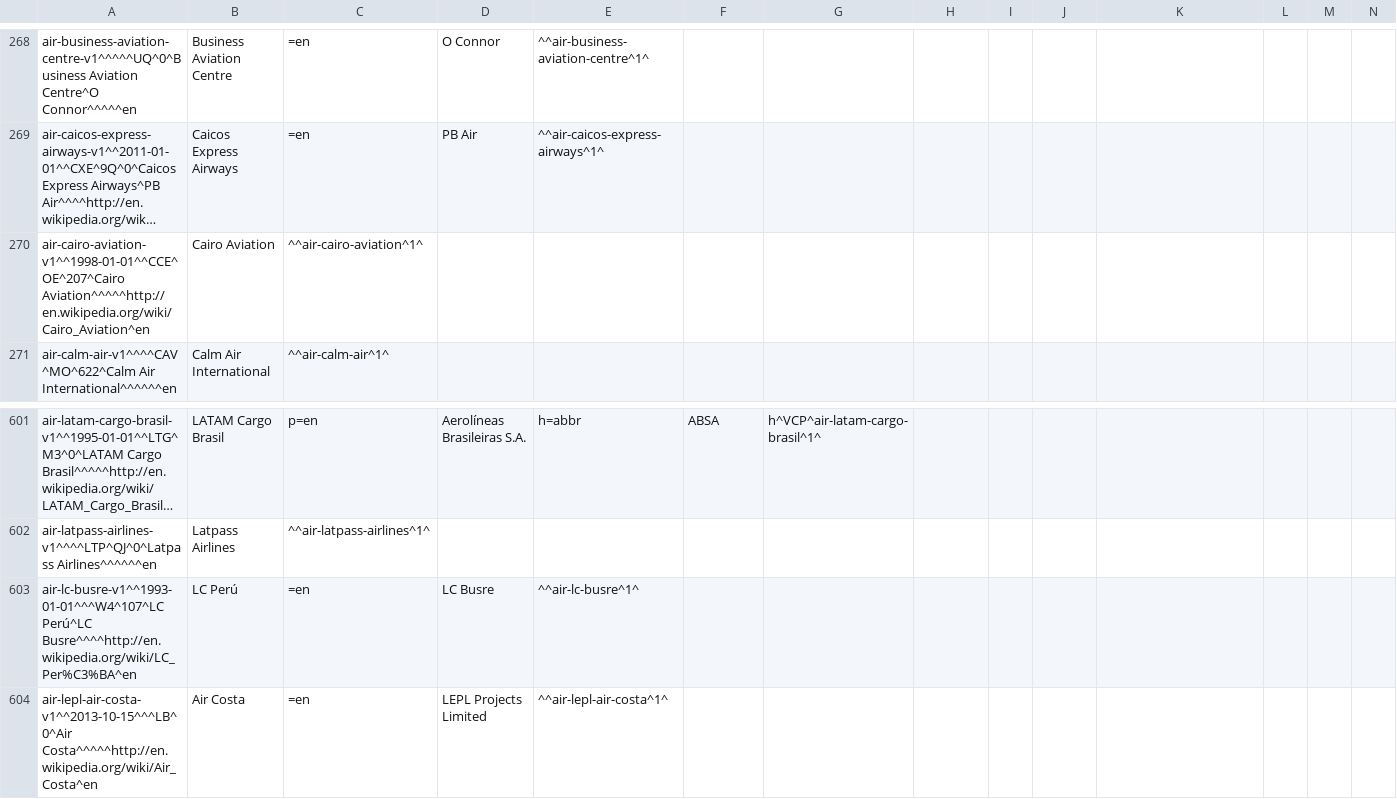
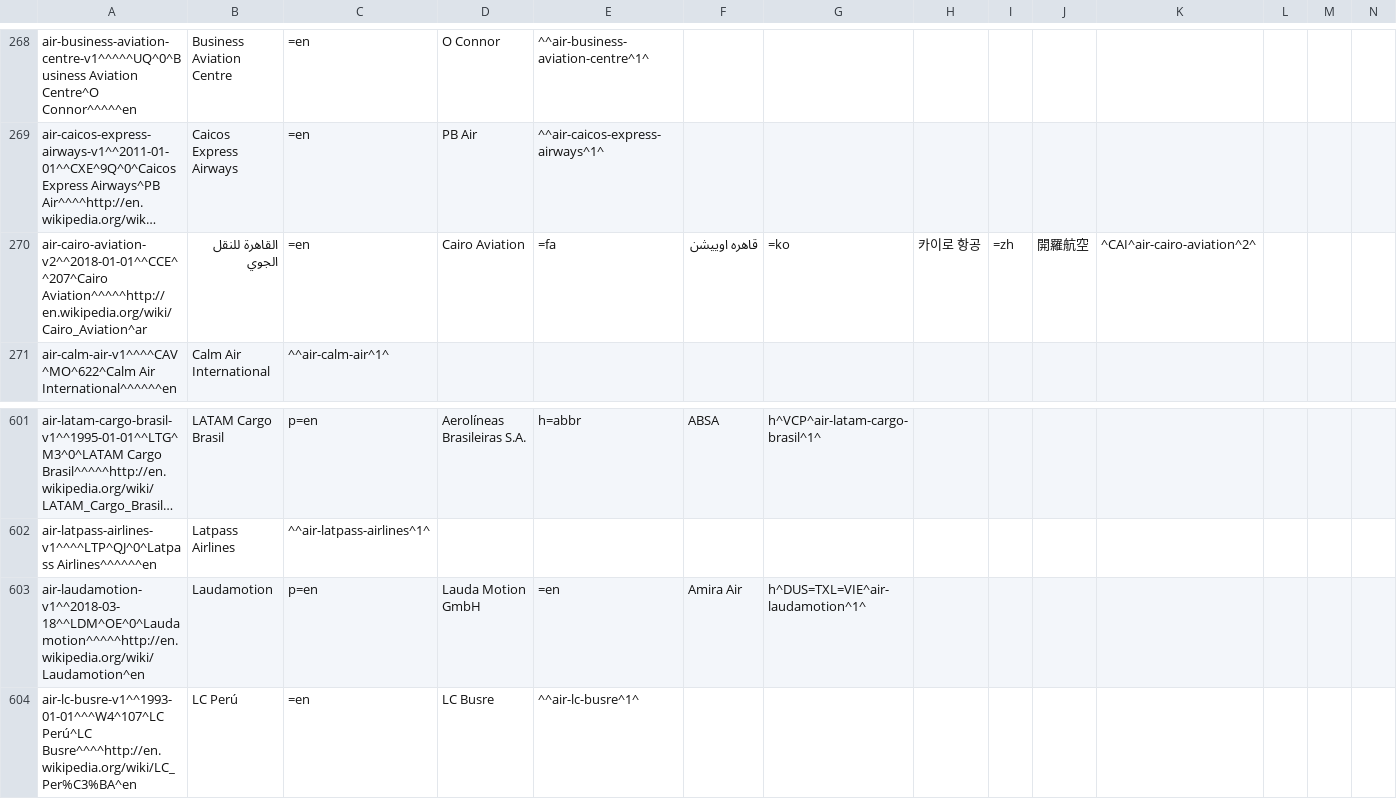
Before and after one commit to opentraveldata/optd, a CSV file: refdata/ORI/ori_airline_best_known_so_far.csv, drawn as a sheet; only a part is shown, gaps mark what is left out; the shorter side is filled out with more unchanged rows; long unchanged cells end in …; removed rows and columns are numbered as before the commit, all else as after; rows hold the shown columns only; the diff names each change by its address in the sheet, - before the commit and + after, or states it on an @@ line.

```diff
--- a/refdata/ORI/ori_airline_best_known_so_far.csv
+++ b/refdata/ORI/ori_airline_best_known_so_far.csv
-row 270: air-cairo-aviation-v1^^1998-01-01^^CCE^OE^207^Cairo Aviation^^^^^http://en.wikipedia.org/wiki/Cairo_Aviation^en | Cairo Aviation | ^^air-cairo-aviation^1^
+row 270: air-cairo-aviation-v2^^2018-01-01^^CCE^^207^Cairo Aviation^^^^^http://en.wikipedia.org/wiki/Cairo_Aviation^ar | القاهرة للنقل الجوي | =en | Cairo Aviation | =fa | قاهره اوییشن | =ko | 카이로 항공 | =zh | 開羅航空 | ^CAI^air-cairo-aviation^2^
+row 603: air-laudamotion-v1^^2018-03-18^^LDM^OE^0^Laudamotion^^^^^http://en.wikipedia.org/wiki/Laudamotion^en | Laudamotion | p=en | Lauda Motion GmbH | =en | Amira Air | h^DUS=TXL=VIE^air-laudamotion^1^
```
Also changed, not shown: refdata/ORI/ori_airline_no_longer_valid.csv, refdata/ORI/ori_airlines.csv, 1 other file.
